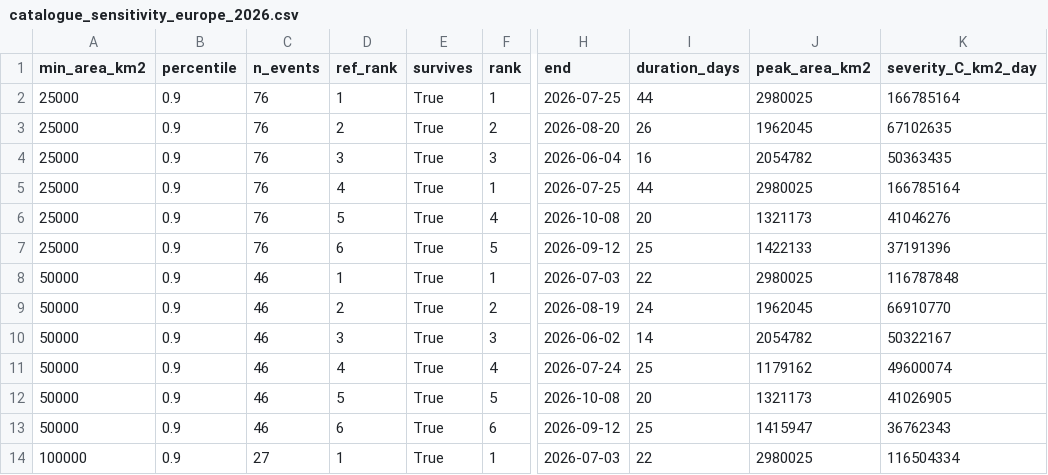
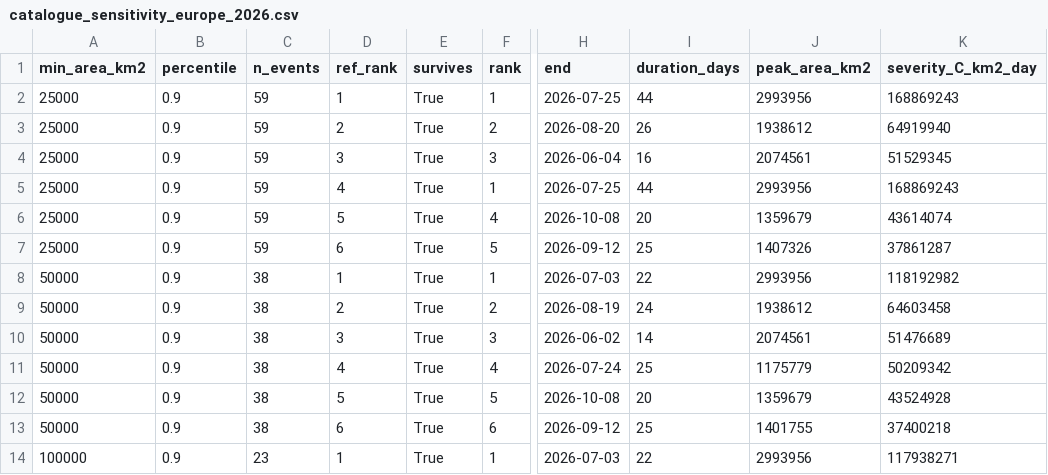
Before and after one commit to ieadoboe/heatwave-catalogue, a CSV file: paper/results/catalogue_sensitivity_europe_2026.csv, drawn as a sheet; only a part is shown, gaps mark what is left out; the diff covers the shown part only; the diff names each change by its address in the sheet, - before the commit and + after, or states it on an @@ line.

```diff
--- a/paper/results/catalogue_sensitivity_europe_2026.csv
+++ b/paper/results/catalogue_sensitivity_europe_2026.csv
-C2:C7 (n_events): 76
+C2:C7 (n_events): 59
-J2 (peak_area_km2): 2980025
+J2 (peak_area_km2): 2993956
-K2 (severity_C_km2_day): 166785164
+K2 (severity_C_km2_day): 168869243
-J3 (peak_area_km2): 1962045
+J3 (peak_area_km2): 1938612
-K3 (severity_C_km2_day): 67102635
+K3 (severity_C_km2_day): 64919940
-J4 (peak_area_km2): 2054782
+J4 (peak_area_km2): 2074561
-K4 (severity_C_km2_day): 50363435
+K4 (severity_C_km2_day): 51529345
-J5 (peak_area_km2): 2980025
+J5 (peak_area_km2): 2993956
-K5 (severity_C_km2_day): 166785164
+K5 (severity_C_km2_day): 168869243
-J6 (peak_area_km2): 1321173
+J6 (peak_area_km2): 1359679
-K6 (severity_C_km2_day): 41046276
+K6 (severity_C_km2_day): 43614074
-J7 (peak_area_km2): 1422133
+J7 (peak_area_km2): 1407326
-K7 (severity_C_km2_day): 37191396
+K7 (severity_C_km2_day): 37861287
-C8:C13 (n_events): 46
+C8:C13 (n_events): 38
-J8 (peak_area_km2): 2980025
+J8 (peak_area_km2): 2993956
-K8 (severity_C_km2_day): 116787848
+K8 (severity_C_km2_day): 118192982
-J9 (peak_area_km2): 1962045
+J9 (peak_area_km2): 1938612
-K9 (severity_C_km2_day): 66910770
+K9 (severity_C_km2_day): 64603458
-J10 (peak_area_km2): 2054782
+J10 (peak_area_km2): 2074561
-K10 (severity_C_km2_day): 50322167
+K10 (severity_C_km2_day): 51476689
-J11 (peak_area_km2): 1179162
+J11 (peak_area_km2): 1175779
-K11 (severity_C_km2_day): 49600074
+K11 (severity_C_km2_day): 50209342
-J12 (peak_area_km2): 1321173
+J12 (peak_area_km2): 1359679
-K12 (severity_C_km2_day): 41026905
+K12 (severity_C_km2_day): 43524928
-J13 (peak_area_km2): 1415947
+J13 (peak_area_km2): 1401755
-K13 (severity_C_km2_day): 36762343
+K13 (severity_C_km2_day): 37400218
-C14 (n_events): 27
+C14 (n_events): 23
-J14 (peak_area_km2): 2980025
+J14 (peak_area_km2): 2993956
-K14 (severity_C_km2_day): 116504334
+K14 (severity_C_km2_day): 117938271
```
Also changed, not shown: 86 edited cells elsewhere in this file, paper/results/catalogue_sensitivity_europe_2003.csv, paper/results/catalogue_sensitivity_europe_2022.csv, 26 other files.
